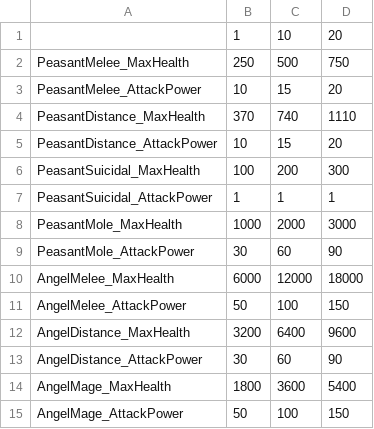
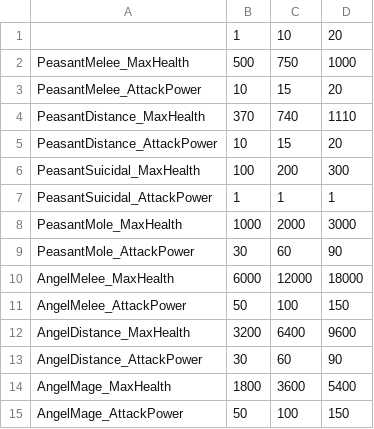
Before and after one commit to DreamSlash/RegicideX, a CSV file: Source/RegicideX/Data/Info/EnemyStats.csv, drawn as a sheet.

Commit message:
Changing peasants stats

```diff
--- a/Source/RegicideX/Data/Info/EnemyStats.csv
+++ b/Source/RegicideX/Data/Info/EnemyStats.csv
@@ -1,3 +1,3 @@
 ,1,10,20
-PeasantMelee_MaxHealth,250,500,750
+PeasantMelee_MaxHealth,500,750,1000
 PeasantMelee_AttackPower,10,15,20
```
Also changed, not shown: 1 other file.
